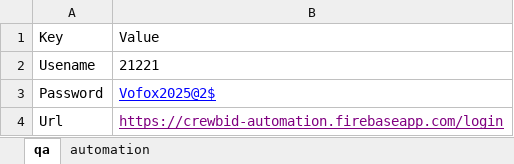
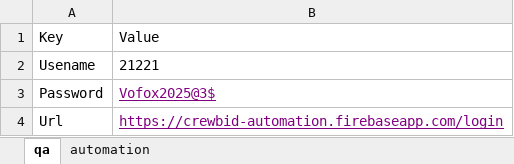
Before and after one commit to VofoxQuality/CrewBid, an Excel workbook: src/main/resources/Excelfiles/QA Enviornment.xlsx, sheet qa, drawn as a sheet; values as stored, in another font and other column widths than the file's, no borders; the diff names each change by its address in the sheet, - before the commit and + after, or states it on an @@ line.

```diff
--- a/src/main/resources/Excelfiles/QA Enviornment.xlsx (sheet qa)
+++ b/src/main/resources/Excelfiles/QA Enviornment.xlsx (sheet qa)
-B3: Vofox2025@2$
+B3: Vofox2025@3$
-B3 text colour: #0000FF
+B3 text colour: #800080
```
Also changed, not shown: sheet automation, 1 other file.
